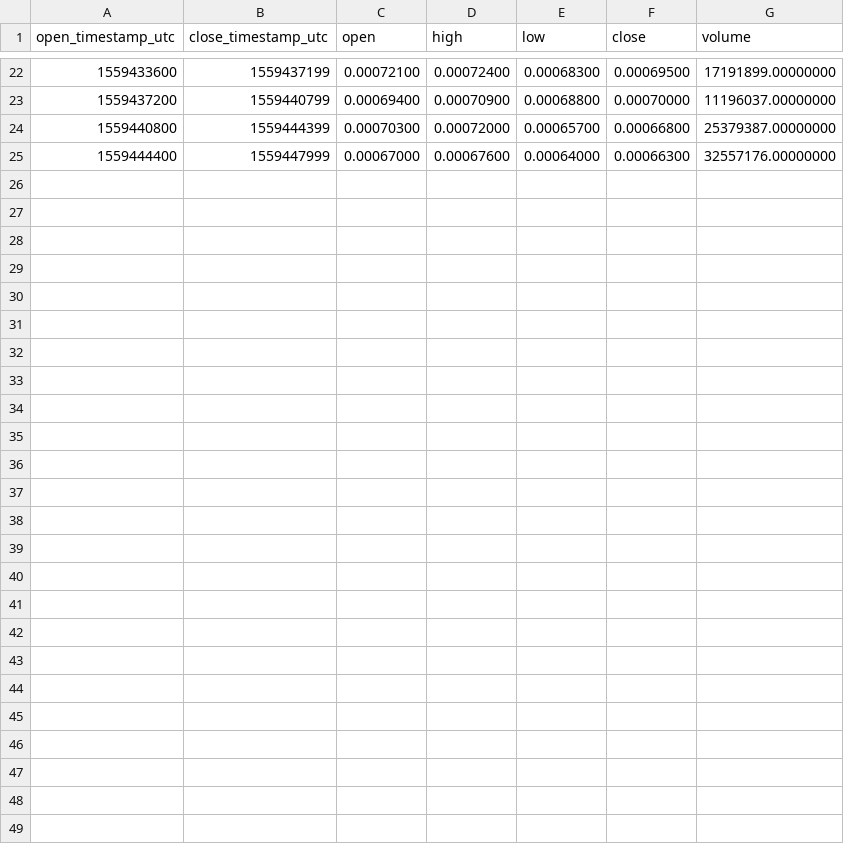
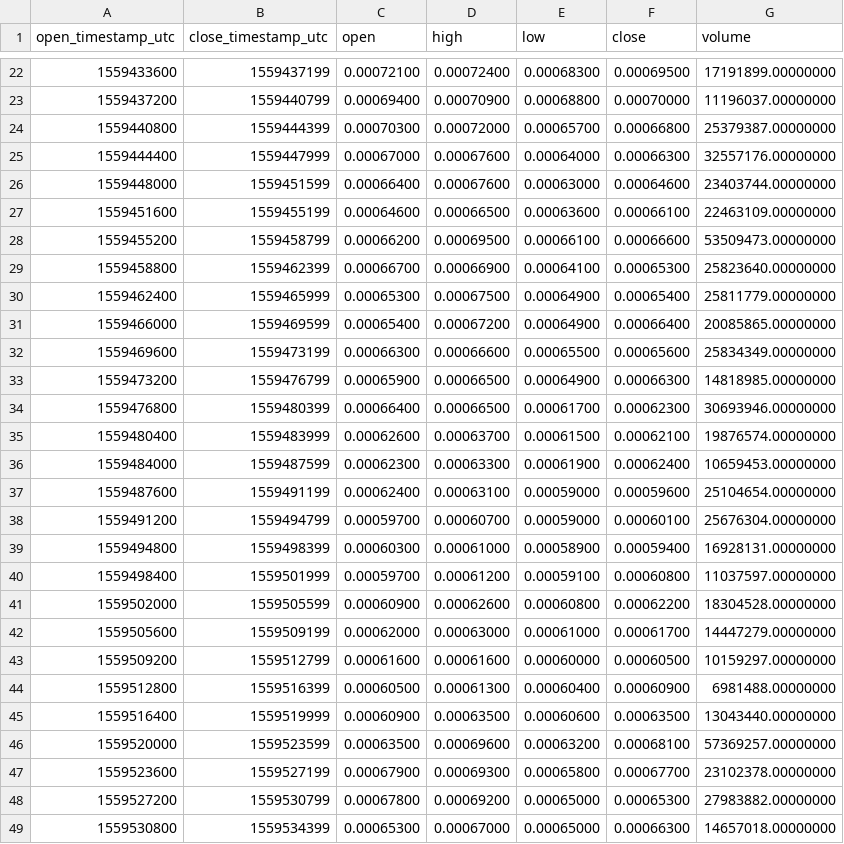
Before and after one commit to cryptobigbro/binance-ONEBNB, a CSV file: binance-ONEBNB-1h.csv, drawn as a sheet; only a part is shown, gaps mark what is left out.

Commit message:
Update OHLCV data.

```diff
--- a/binance-ONEBNB-1h.csv
+++ b/binance-ONEBNB-1h.csv
@@ -25 +25,25 @@ open_timestamp_utc,close_timestamp_utc,open,high,low,close,volume
 1559444400,1559447999,0.00067000,0.00067600,0.00064000,0.00066300,32557176.00000000
+1559448000,1559451599,0.00066400,0.00067600,0.00063000,0.00064600,23403744.00000000
+1559451600,1559455199,0.00064600,0.00066500,0.00063600,0.00066100,22463109.00000000
+1559455200,1559458799,0.00066200,0.00069500,0.00066100,0.00066600,53509473.00000000
+1559458800,1559462399,0.00066700,0.00066900,0.00064100,0.00065300,25823640.00000000
+1559462400,1559465999,0.00065300,0.00067500,0.00064900,0.00065400,25811779.00000000
+1559466000,1559469599,0.00065400,0.00067200,0.00064900,0.00066400,20085865.00000000
+1559469600,1559473199,0.00066300,0.00066600,0.00065500,0.00065600,25834349.00000000
+1559473200,1559476799,0.00065900,0.00066500,0.00064900,0.00066300,14818985.00000000
+1559476800,1559480399,0.00066400,0.00066500,0.00061700,0.00062300,30693946.00000000
+1559480400,1559483999,0.00062600,0.00063700,0.00061500,0.00062100,19876574.00000000
+1559484000,1559487599,0.00062300,0.00063300,0.00061900,0.00062400,10659453.00000000
+1559487600,1559491199,0.00062400,0.00063100,0.00059000,0.00059600,25104654.00000000
+1559491200,1559494799,0.00059700,0.00060700,0.00059000,0.00060100,25676304.00000000
+1559494800,1559498399,0.00060300,0.00061000,0.00058900,0.00059400,16928131.00000000
+1559498400,1559501999,0.00059700,0.00061200,0.00059100,0.00060800,11037597.00000000
+1559502000,1559505599,0.00060900,0.00062600,0.00060800,0.00062200,18304528.00000000
+1559505600,1559509199,0.00062000,0.00063000,0.00061000,0.00061700,14447279.00000000
+1559509200,1559512799,0.00061600,0.00061600,0.00060000,0.00060500,10159297.00000000
+1559512800,1559516399,0.00060500,0.00061300,0.00060400,0.00060900,6981488.00000000
+1559516400,1559519999,0.00060900,0.00063500,0.00060600,0.00063500,13043440.00000000
+1559520000,1559523599,0.00063500,0.00069600,0.00063200,0.00068100,57369257.00000000
+1559523600,1559527199,0.00067900,0.00069300,0.00065800,0.00067700,23102378.00000000
+1559527200,1559530799,0.00067800,0.00069200,0.00065000,0.00065300,27983882.00000000
+1559530800,1559534399,0.00065300,0.00067000,0.00065000,0.00066300,14657018.00000000
```
Also changed, not shown: 2 other files.
